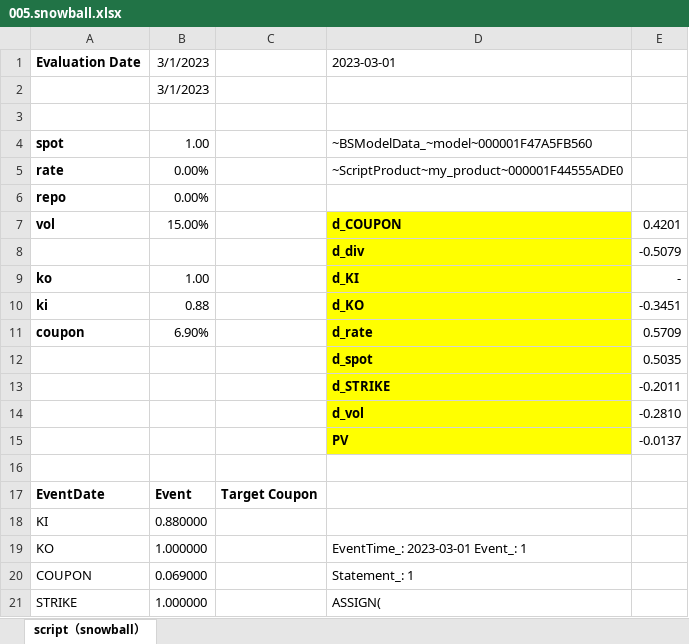
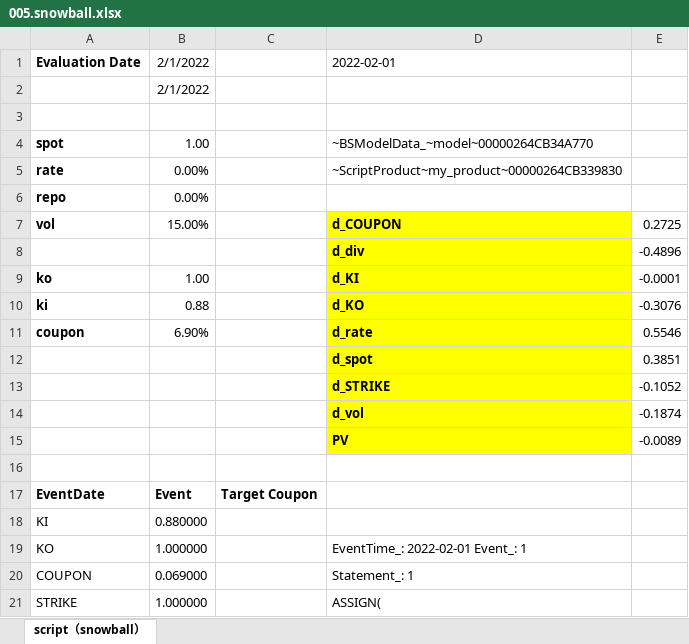
Before and after one commit to wegamekinglc/Derivatives-Algorithms-Lib, an Excel workbook: miscs/excel/005.snowball.xlsx, sheet script（snowball）, drawn as a sheet; only a part is shown; values as stored, in another font and other column widths than the file's, no borders; the diff covers the shown part only; the diff names each change by its address in the sheet, - before the commit and + after, or states it on an @@ line.

```diff
--- a/miscs/excel/005.snowball.xlsx (sheet script（snowball）)
+++ b/miscs/excel/005.snowball.xlsx (sheet script（snowball）)
-B1:B2: 3/1/2023
+B1:B2: 2/1/2022
-D1: 2023-03-01
+D1: 2022-02-01
-D4: ~BSModelData_~model~000001F47A5FB560
+D4: ~BSModelData_~model~00000264CB34A770
-D5: ~ScriptProduct~my_product~000001F44555ADE0
+D5: ~ScriptProduct~my_product~00000264CB339830
-E7: 0.4201
+E7: 0.2725
-E8: -0.5079
+E8: -0.4896
-E9: -
+E9: -0.0001
-E10: -0.3451
+E10: -0.3076
-E11: 0.5709
+E11: 0.5546
-E12: 0.5035
+E12: 0.3851
-E13: -0.2011
+E13: -0.1052
-E14: -0.2810
+E14: -0.1874
-E15: -0.0137
+E15: -0.0089
-D19: EventTime_: 2023-03-01 Event_: 1
+D19: EventTime_: 2022-02-01 Event_: 1
```
Also changed, not shown: other rows of this sheet, formulas that keep their value, miscs/excel/001.interpolation.xlsx, miscs/excel/003.european.xlsx, 3 other files.
